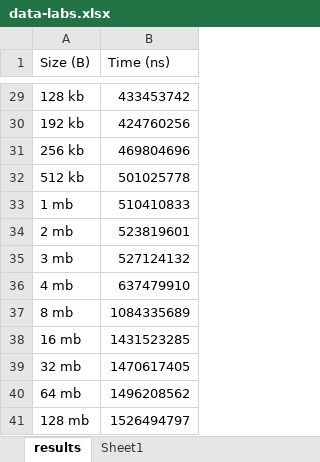
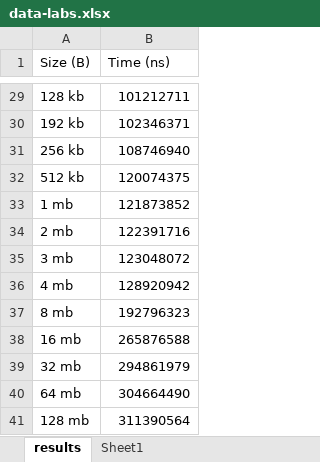
Before and after one commit to HK-Transfield/Cache-analyzer, an Excel workbook: data-labs.xlsx, sheet results, drawn as a sheet; only a part is shown, gaps mark what is left out; values as stored, in another font and other column widths than the file's, no borders; charts and pictures not drawn; the diff covers the shown part only; the diff names each change by its address in the sheet, - before the commit and + after, or states it on an @@ line.

Commit message:
fix: Commit correct results

```diff
--- a/data-labs.xlsx (sheet results)
+++ b/data-labs.xlsx (sheet results)
-B29 (Time (ns)): 433453742
+B29 (Time (ns)): 101212711
-B30 (Time (ns)): 424760256
+B30 (Time (ns)): 102346371
-B31 (Time (ns)): 469804696
+B31 (Time (ns)): 108746940
-B32 (Time (ns)): 501025778
+B32 (Time (ns)): 120074375
-B33 (Time (ns)): 510410833
+B33 (Time (ns)): 121873852
-B34 (Time (ns)): 523819601
+B34 (Time (ns)): 122391716
-B35 (Time (ns)): 527124132
+B35 (Time (ns)): 123048072
-B36 (Time (ns)): 637479910
+B36 (Time (ns)): 128920942
-B37 (Time (ns)): 1084335689
+B37 (Time (ns)): 192796323
-B38 (Time (ns)): 1431523285
+B38 (Time (ns)): 265876588
-B39 (Time (ns)): 1470617405
+B39 (Time (ns)): 294861979
-B40 (Time (ns)): 1496208562
+B40 (Time (ns)): 304664490
-B41 (Time (ns)): 1526494797
+B41 (Time (ns)): 311390564
```
Also changed, not shown: 25 edited cells elsewhere in this sheet, charts or pictures.
